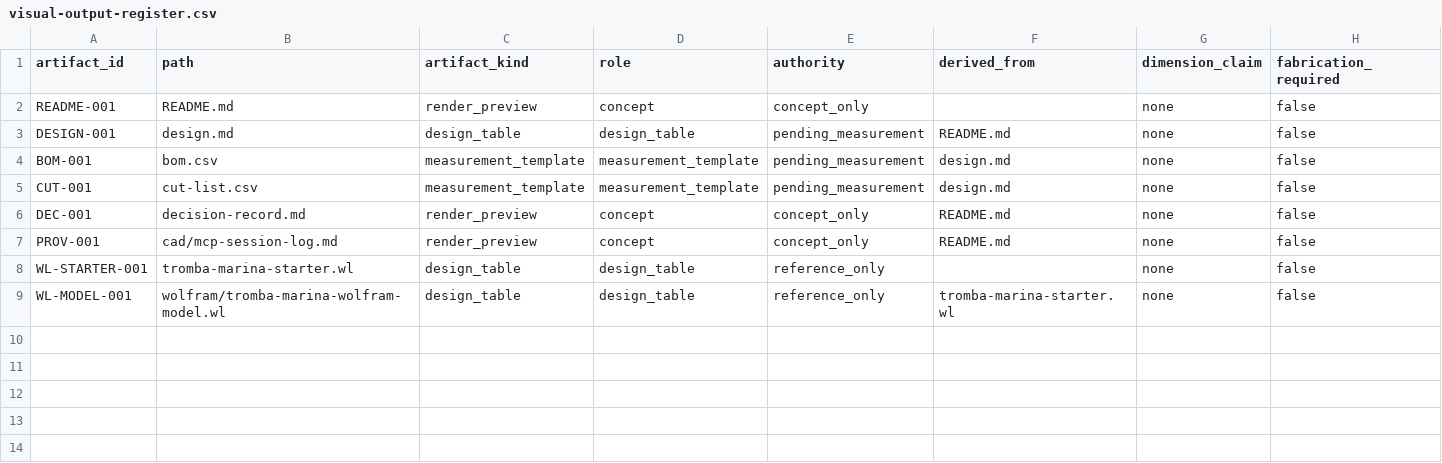
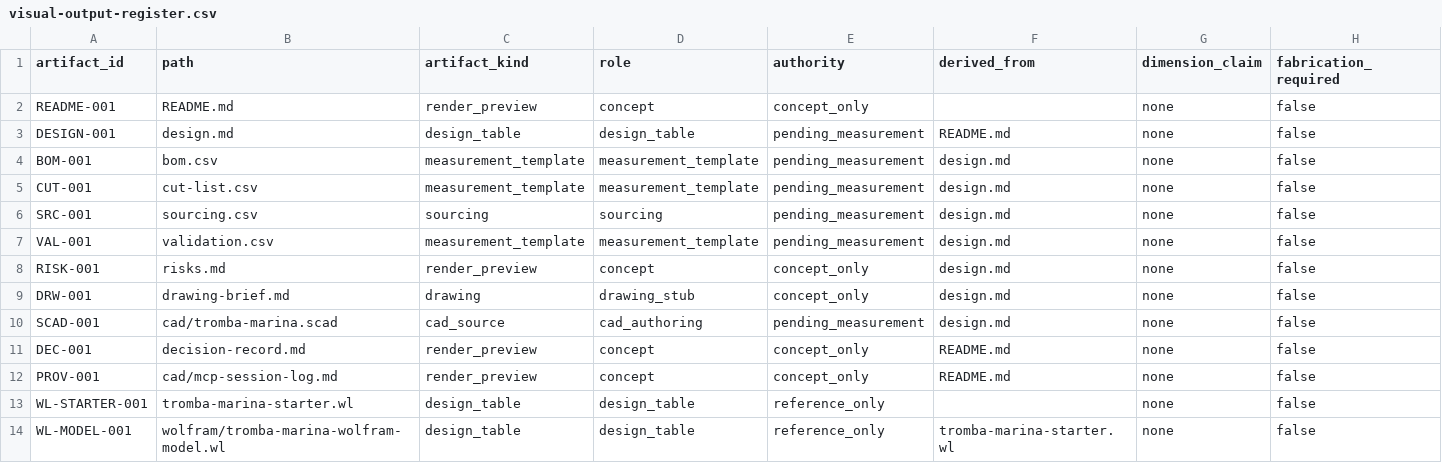
Before and after one commit to tonykoop/tromba-marina, a CSV file: visual-output-register.csv, drawn as a sheet; only a part is shown; rows hold the shown columns only; the diff names each change by its address in the sheet, - before the commit and + after, or states it on an @@ line.

```diff
--- a/visual-output-register.csv
+++ b/visual-output-register.csv
+row 6: SRC-001 | sourcing.csv | sourcing | sourcing | pending_measurement | design.md | none | false
+row 7: VAL-001 | validation.csv | measurement_template | measurement_template | pending_measurement | design.md | none | false
+row 8: RISK-001 | risks.md | render_preview | concept | concept_only | design.md | none | false
+row 9: DRW-001 | drawing-brief.md | drawing | drawing_stub | concept_only | design.md | none | false
+row 10: SCAD-001 | cad/tromba-marina.scad | cad_source | cad_authoring | pending_measurement | design.md | none | false
```
Also changed, not shown: 10 other files.
